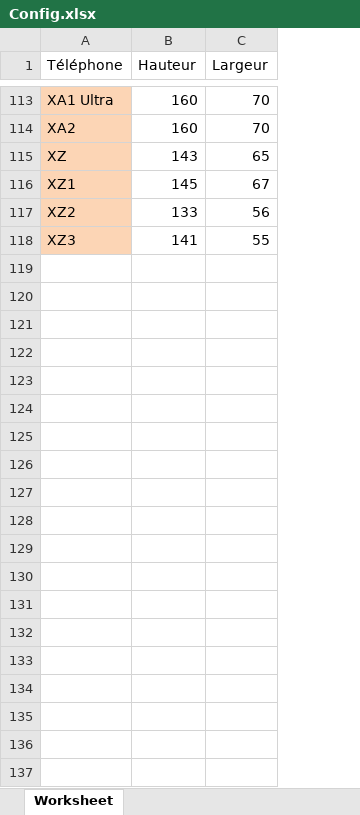
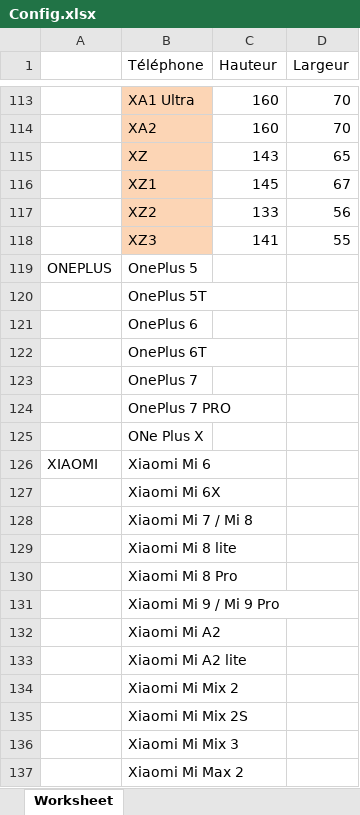
Before and after one commit to ThomasHolley/ProjetDDC, an Excel workbook: Config.xlsx, sheet Worksheet, drawn as a sheet; only a part is shown, gaps mark what is left out; values as stored, in another font and other column widths than the file's, no borders; the diff covers the shown part only; the diff names each change by its address in the sheet, - before the commit and + after, or states it on an @@ line.

```diff
--- a/Config.xlsx (sheet Worksheet)
+++ b/Config.xlsx (sheet Worksheet)
+column A, empty
+row 119: ONEPLUS | OnePlus 5
+row 120:  | OnePlus 5T
+row 121:  | OnePlus 6
+row 122:  | OnePlus 6T
+row 123:  | OnePlus 7
+row 124:  | OnePlus 7 PRO
+row 125:  | ONe Plus X
+row 126: XIAOMI | Xiaomi Mi 6
+row 127:  | Xiaomi Mi 6X
+row 128:  | Xiaomi Mi 7 / Mi 8
+row 129:  | Xiaomi Mi 8 lite
+row 130:  | Xiaomi Mi 8 Pro
+row 131:  | Xiaomi Mi 9 / Mi 9 Pro
+row 132:  | Xiaomi Mi A2
+row 133:  | Xiaomi Mi A2 lite
+row 134:  | Xiaomi Mi Mix 2
+row 135:  | Xiaomi Mi Mix 2S
+row 136:  | Xiaomi Mi Mix 3
+row 137:  | Xiaomi Mi Max 2
```
Also changed, not shown: 35 added rows and 1 edited cell elsewhere in this sheet, 7 other files.
